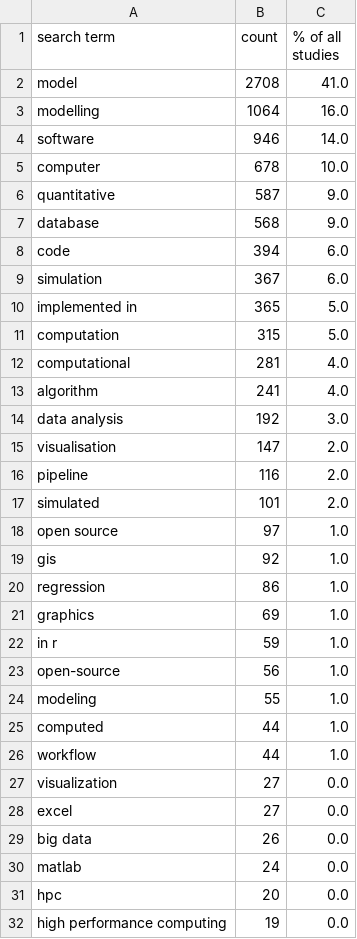
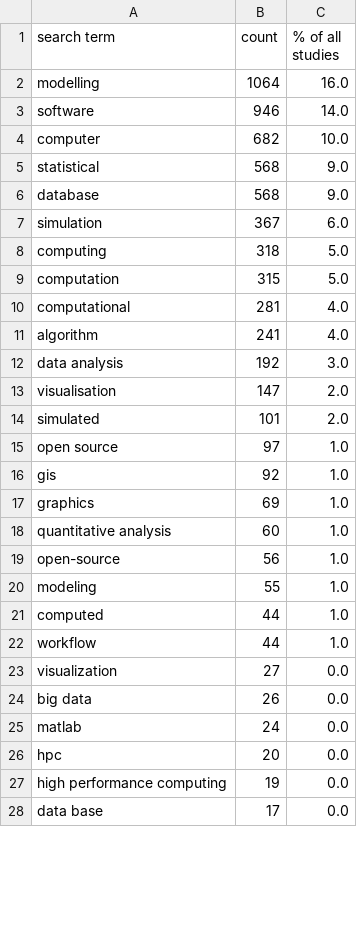
Before and after one commit to softwaresaved/ref_case_studies_investigation_2014, a CSV file: outputs/summary_of_word_popularity.csv, drawn as a sheet; only a part is shown; the shorter side is filled out with more unchanged rows; the diff covers the shown part only.

```diff
--- a/outputs/summary_of_word_popularity.csv
+++ b/outputs/summary_of_word_popularity.csv
@@ -1,11 +1,9 @@
 search term,count,% of all studies
-model,2708,41.0
 modelling,1064,16.0
 software,946,14.0
-computer,678,10.0
-quantitative,587,9.0
+computer,682,10.0
+statistical,568,9.0
 database,568,9.0
-code,394,6.0
 simulation,367,6.0
-implemented in,365,5.0
+computing,318,5.0
 computation,315,5.0
@@ -15,3 +13,2 @@ data analysis,192,3.0
 visualisation,147,2.0
-pipeline,116,2.0
 simulated,101,2.0
@@ -19,5 +16,4 @@ open source,97,1.0
 gis,92,1.0
-regression,86,1.0
 graphics,69,1.0
-in r,59,1.0
+quantitative analysis,60,1.0
 open-source,56,1.0
@@ -27,3 +23,2 @@ workflow,44,1.0
 visualization,27,0.0
-excel,27,0.0
 big data,26,0.0
```
Also changed, not shown: 5 added rows, 1 removed row and 11 moved rows elsewhere in this file, outputs/summary_of_funders.csv, outputs/summary_of_uoas.csv, 7 other files.
